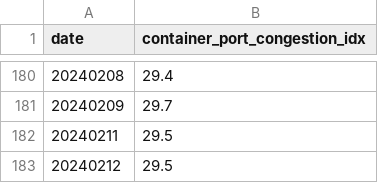
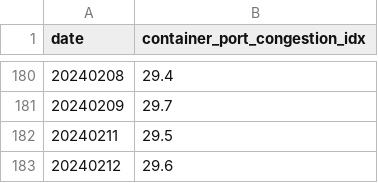
Before and after one commit to cHM6Ly92Y2Itc/clarkson_crawler, a CSV file: data/container_port_congestion_idx.csv, drawn as a sheet; only a part is shown, gaps mark what is left out.

```diff
--- a/data/container_port_congestion_idx.csv
+++ b/data/container_port_congestion_idx.csv
@@ -182,2 +182,2 @@ date,container_port_congestion_idx
 20240211,29.5
-20240212,29.5
+20240212,29.6
```
Also changed, not shown: 1 other file.
